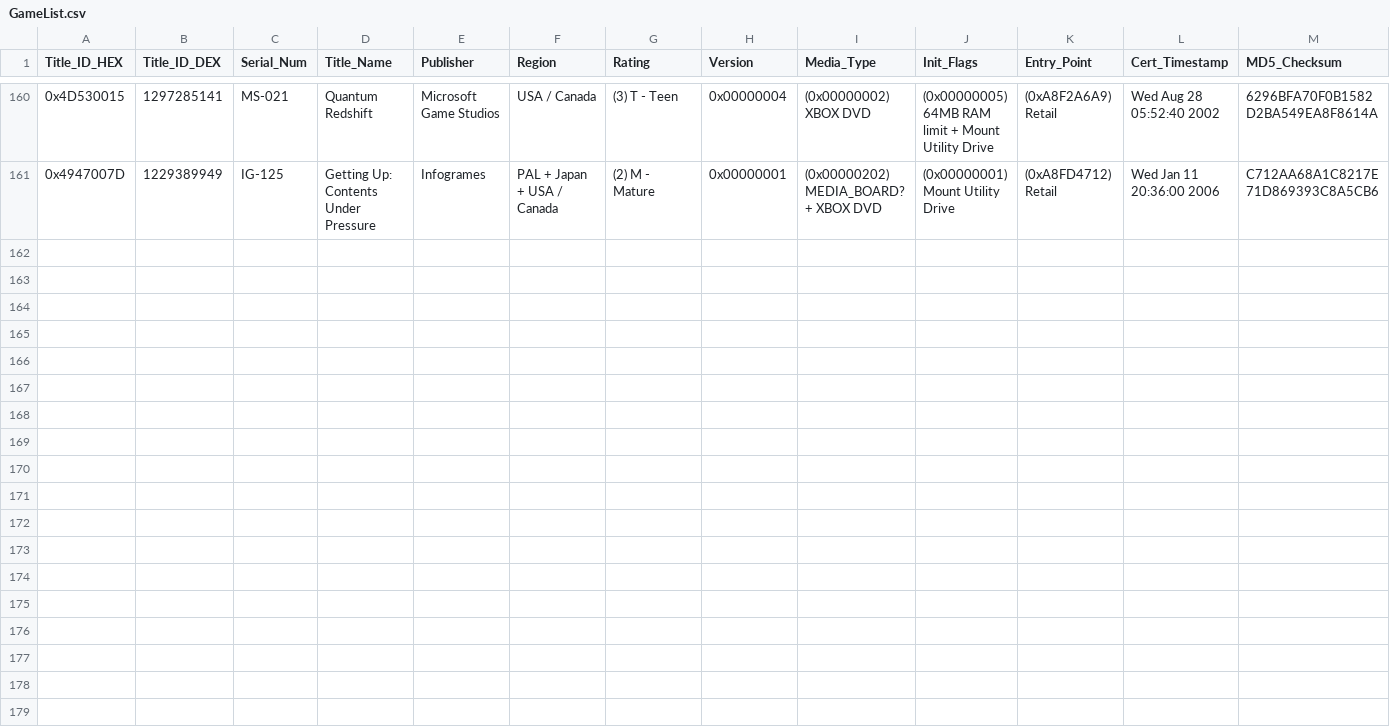
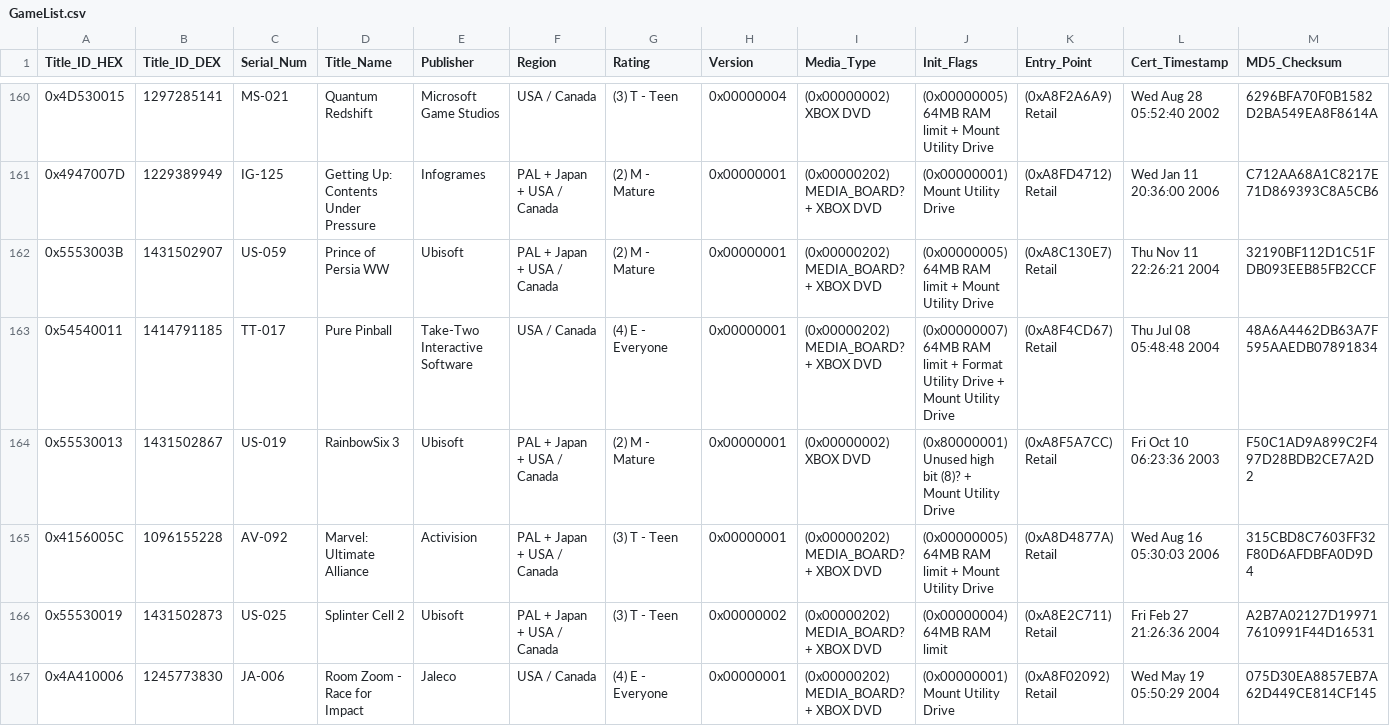
Before and after one commit to MobCat/MobCats-original-xbox-game-list, a CSV file: GameList.csv, drawn as a sheet; only a part is shown, gaps mark what is left out; the diff names each change by its address in the sheet, - before the commit and + after, or states it on an @@ line.

```diff
--- a/GameList.csv
+++ b/GameList.csv
+row 162: 0x5553003B | 1431502907 | US-059 | Prince of Persia WW | Ubisoft | PAL + Japan + USA / Canada | (2) M - Mature | 0x00000001 | (0x00000202) MEDIA_BOARD? + XBOX DVD | (0x00000005) 64MB RAM limit + Mount Utility Drive | (0xA8C130E7) Retail | Thu Nov 11 22:26:21 2004 | 32190BF112D1C51FDB093EEB85FB2CCF
+row 163: 0x54540011 | 1414791185 | TT-017 | Pure Pinball | Take-Two Interactive Software | USA / Canada | (4) E - Everyone | 0x00000001 | (0x00000202) MEDIA_BOARD? + XBOX DVD | (0x00000007) 64MB RAM limit + Format Utility Drive + Mount Utility Drive | (0xA8F4CD67) Retail | Thu Jul 08 05:48:48 2004 | 48A6A4462DB63A7F595AAEDB07891834
+row 164: 0x55530013 | 1431502867 | US-019 | RainbowSix 3 | Ubisoft | PAL + Japan + USA / Canada | (2) M - Mature | 0x00000001 | (0x00000002) XBOX DVD | (0x80000001) Unused high bit (8)? + Mount Utility Drive | (0xA8F5A7CC) Retail | Fri Oct 10 06:23:36 2003 | F50C1AD9A899C2F497D28BDB2CE7A2D2
+row 165: 0x4156005C | 1096155228 | AV-092 | Marvel: Ultimate Alliance | Activision | PAL + Japan + USA / Canada | (3) T - Teen | 0x00000001 | (0x00000202) MEDIA_BOARD? + XBOX DVD | (0x00000005) 64MB RAM limit + Mount Utility Drive | (0xA8D4877A) Retail | Wed Aug 16 05:30:03 2006 | 315CBD8C7603FF32F80D6AFDBFA0D9D4
+row 166: 0x55530019 | 1431502873 | US-025 | Splinter Cell 2 | Ubisoft | PAL + Japan + USA / Canada | (3) T - Teen | 0x00000002 | (0x00000202) MEDIA_BOARD? + XBOX DVD | (0x00000004) 64MB RAM limit | (0xA8E2C711) Retail | Fri Feb 27 21:26:36 2004 | A2B7A02127D199717610991F44D16531
+row 167: 0x4A410006 | 1245773830 | JA-006 | Room Zoom - Race for Impact | Jaleco | USA / Canada | (4) E - Everyone | 0x00000001 | (0x00000202) MEDIA_BOARD? + XBOX DVD | (0x00000001) Mount Utility Drive | (0xA8F02092) Retail | Wed May 19 05:50:29 2004 | 075D30EA8857EB7A62D449CE814CF145
```
Also changed, not shown: 2 other files.
